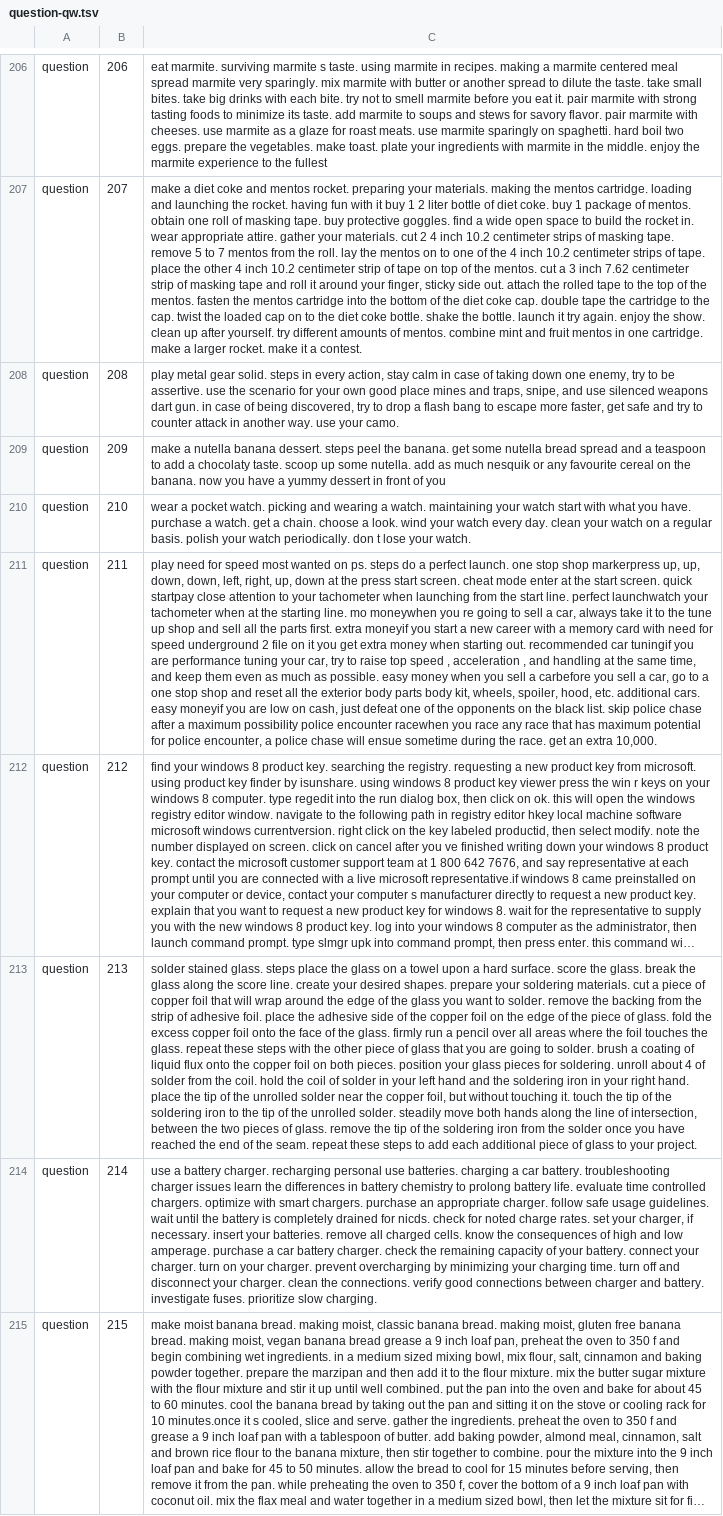
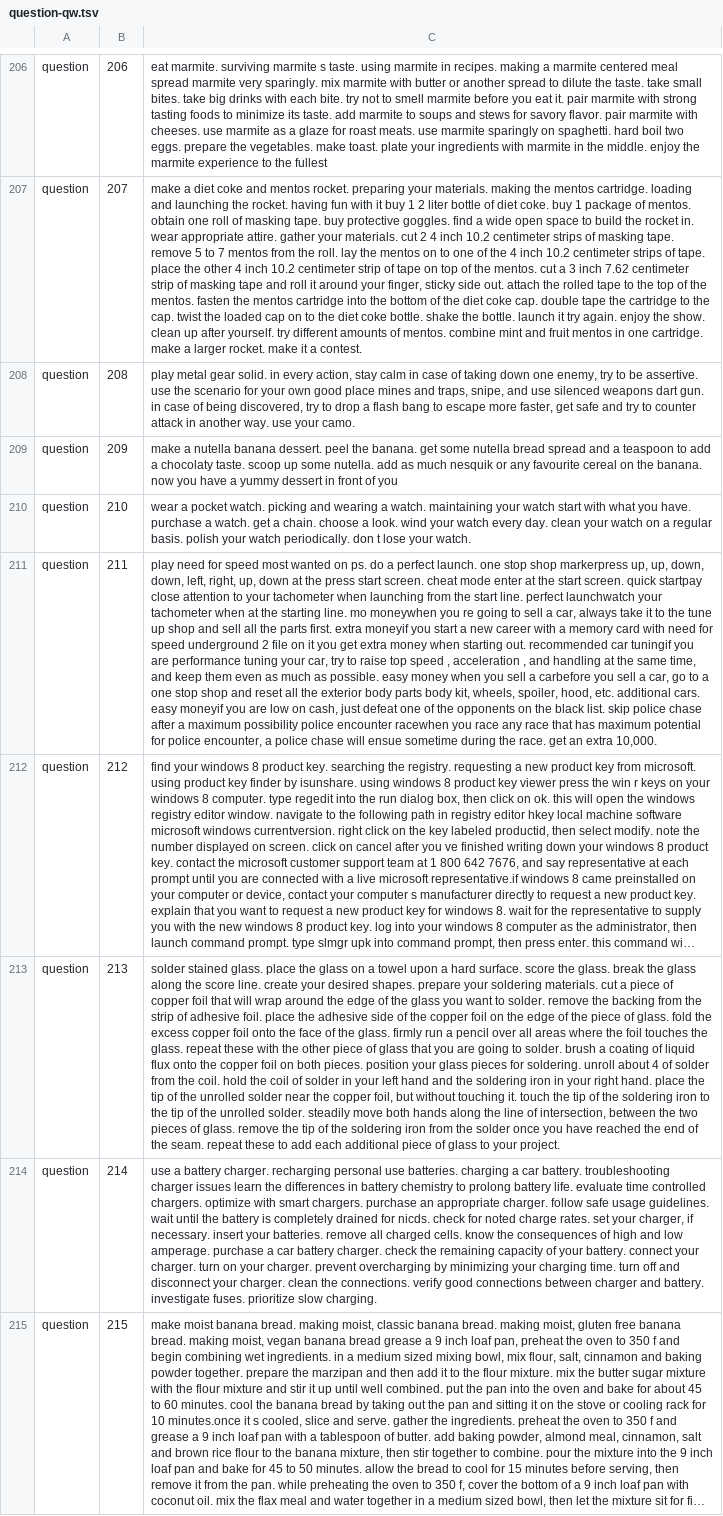
Before and after one commit to feay1234/WikiHow-Task-Based, a TSV file: data/cedr/question-qw.tsv, drawn as a sheet; only a part is shown, gaps mark what is left out; long unchanged cells end in …; the diff covers the shown part only; the diff names each change by its address in the sheet, - before the commit and + after, or states it on an @@ line.

```diff
--- a/data/cedr/question-qw.tsv
+++ b/data/cedr/question-qw.tsv
-C208: …gear solid. steps in every…
+C208: …gear solid. in every…
-C209: …banana dessert. steps peel the…
+C209: …banana dessert. peel the…
-C211: …on ps. steps do a…
+C211: …on ps. do a…
-C213: …stained glass. steps place the glass on a towel upon a hard surface. score the glass. break the glass along the score line. create your desired shapes. prepare your soldering materials. cut a piece of copper foil that will wrap around the edge of the glass you want to solder. remove the backing from the strip of adhesive foil. place the adhesive side of the copper foil on the edge of the piece of glass. fold the excess copper foil onto the face of the glass. firmly run a pencil over all areas where the foil touches the glass. repeat these steps with the other piece of glass that you are going to solder. brush a coating of liquid flux onto the copper foil on both pieces. position your glass pieces for soldering. unroll about 4 of solder from the coil. hold the coil of solder in your left hand and the soldering iron in your right hand. place the tip of the unrolled solder near the copper foil, but without touching it. touch the tip of the soldering iron to the tip of the unrolled solder. steadily move both hands along the line of intersection, between the two pieces of glass. remove the tip of the soldering iron from the solder once you have reached the end of the seam. repeat these steps to add…
+C213: …stained glass. place the glass on a towel upon a hard surface. score the glass. break the glass along the score line. create your desired shapes. prepare your soldering materials. cut a piece of copper foil that will wrap around the edge of the glass you want to solder. remove the backing from the strip of adhesive foil. place the adhesive side of the copper foil on the edge of the piece of glass. fold the excess copper foil onto the face of the glass. firmly run a pencil over all areas where the foil touches the glass. repeat these with the other piece of glass that you are going to solder. brush a coating of liquid flux onto the copper foil on both pieces. position your glass pieces for soldering. unroll about 4 of solder from the coil. hold the coil of solder in your left hand and the soldering iron in your right hand. place the tip of the unrolled solder near the copper foil, but without touching it. touch the tip of the soldering iron to the tip of the unrolled solder. steadily move both hands along the line of intersection, between the two pieces of glass. remove the tip of the soldering iron from the solder once you have reached the end of the seam. repeat these to add…
```
Also changed, not shown: 68 edited cells elsewhere in this file, 1 other file.
